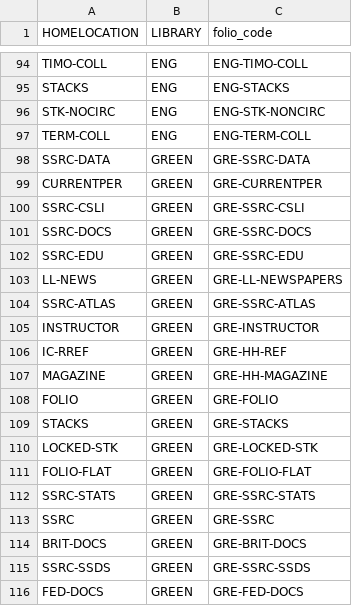
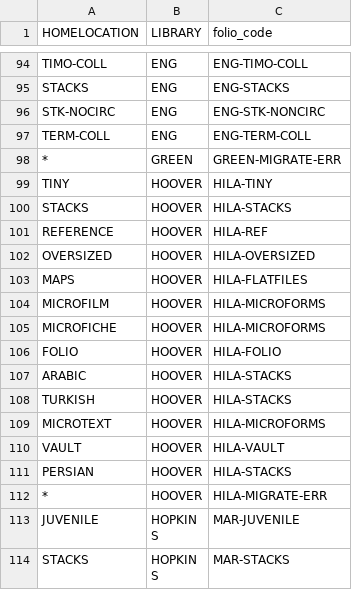
Before and after one commit to sul-dlss/folio_migration, a TSV file: mapping_files/locations.tsv, drawn as a sheet; only a part is shown, gaps mark what is left out; the shorter side is filled out with more unchanged rows; the diff covers the shown part only; the diff names each change by its address in the sheet, - before the commit and + after, or states it on an @@ line.

Commit message:
Moves locations to temp_locations.tsv

```diff
--- a/mapping_files/locations.tsv
+++ b/mapping_files/locations.tsv
-row 98: SSRC-DATA | GREEN | GRE-SSRC-DATA
-row 99: CURRENTPER | GREEN | GRE-CURRENTPER
-row 100: SSRC-CSLI | GREEN | GRE-SSRC-CSLI
-row 101: SSRC-DOCS | GREEN | GRE-SSRC-DOCS
-row 102: SSRC-EDU | GREEN | GRE-SSRC-EDU
-row 103: LL-NEWS | GREEN | GRE-LL-NEWSPAPERS
-row 104: SSRC-ATLAS | GREEN | GRE-SSRC-ATLAS
-row 105: INSTRUCTOR | GREEN | GRE-INSTRUCTOR
-row 106: IC-RREF | GREEN | GRE-HH-REF
-row 107: MAGAZINE | GREEN | GRE-HH-MAGAZINE
-row 108: FOLIO | GREEN | GRE-FOLIO
-row 109: STACKS | GREEN | GRE-STACKS
-row 110: LOCKED-STK | GREEN | GRE-LOCKED-STK
-row 111: FOLIO-FLAT | GREEN | GRE-FOLIO-FLAT
-row 112: SSRC-STATS | GREEN | GRE-SSRC-STATS
-row 113: SSRC | GREEN | GRE-SSRC
-row 114: BRIT-DOCS | GREEN | GRE-BRIT-DOCS
-row 115: SSRC-SSDS | GREEN | GRE-SSRC-SSDS
-row 116: FED-DOCS | GREEN | GRE-FED-DOCS
```
Also changed, not shown: 20 removed rows elsewhere in this file, 2 other files.
